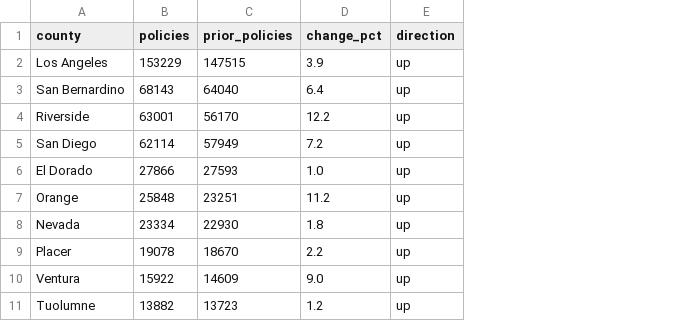
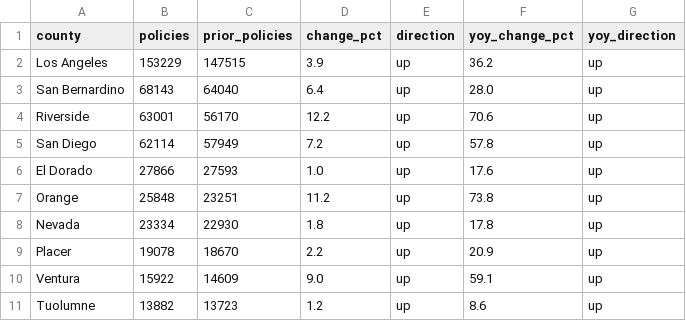
Before and after one commit to rkacker/depopulate-fair-plan, a CSV file: web/public/data/california_county_data.csv, drawn as a sheet; only a part is shown; the diff names each change by its address in the sheet, - before the commit and + after, or states it on an @@ line.

```diff
--- a/web/public/data/california_county_data.csv
+++ b/web/public/data/california_county_data.csv
+column F (yoy_change_pct), rows 2-11: 36.2 | 28.0 | 70.6 | 57.8 | 17.6 | 73.8 | 17.8 | 20.9 | 59.1 | 8.6
+column G (yoy_direction), rows 2-11: all up
```
Also changed, not shown: 9 other files.
